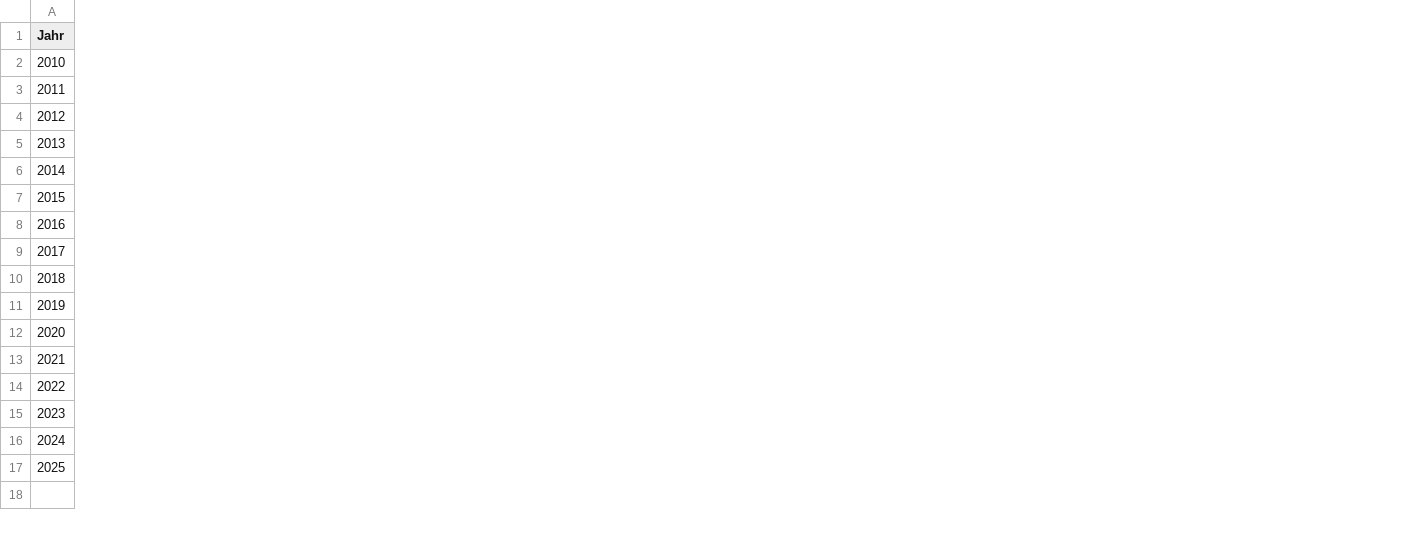
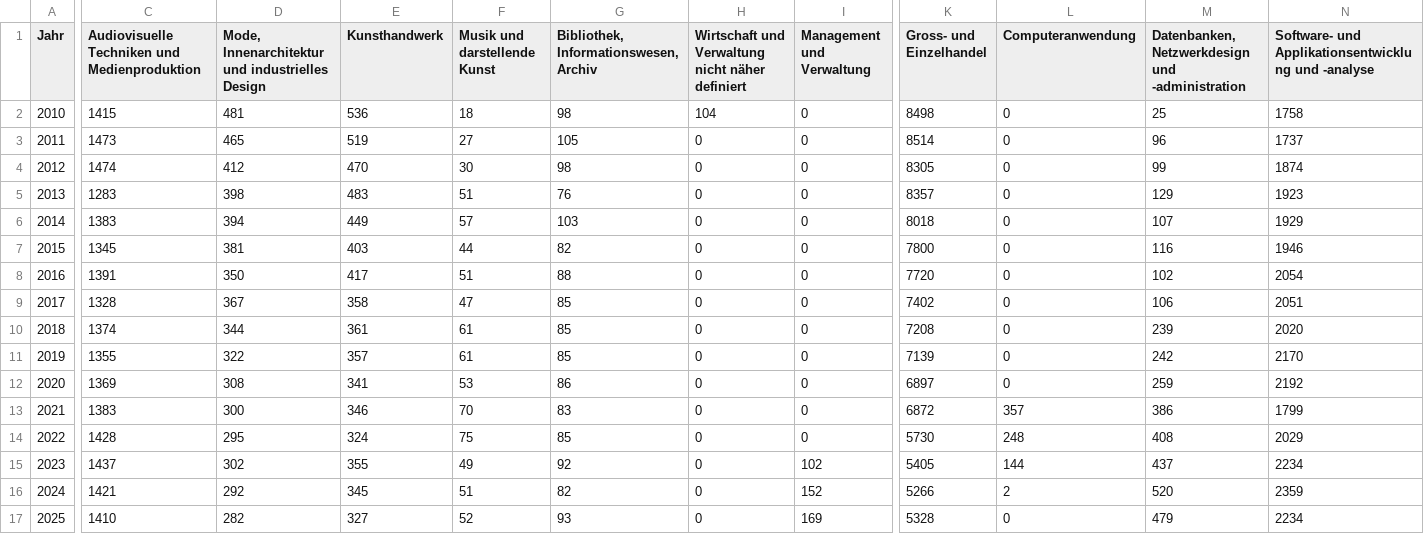
Before and after one commit to Eric-St03/wamachsch, a CSV file: etl/data/lehrstellen_neueintritte_nach_branche.csv, drawn as a sheet; only a part is shown, gaps mark what is left out; the diff covers the shown part only; the diff names each change by its address in the sheet, - before the commit and + after, or states it on an @@ line.

Commit message:
added: full dataset with industries

```diff
--- a/etl/data/lehrstellen_neueintritte_nach_branche.csv
+++ b/etl/data/lehrstellen_neueintritte_nach_branche.csv
+column C, rows 1-17: Audiovisuelle Techniken und Medienproduktion | 1415 | 1473 | 1474 | 1283 | 1383 | 1345 | 1391 | 1328 | 1374 | 1355 | 1369 | 1383 | 1428 | 1437 | 1421 | 1410
+column D, rows 1-17: Mode, Innenarchitektur und industrielles Design | 481 | 465 | 412 | 398 | 394 | 381 | 350 | 367 | 344 | 322 | 308 | 300 | 295 | 302 | 292 | 282
+column E (Kunsthandwerk), rows 2-17: 536 | 519 | 470 | 483 | 449 | 403 | 417 | 358 | 361 | 357 | 341 | 346 | 324 | 355 | 345 | 327
+column F (Musik und darstellende Kunst), rows 2-17: 18 | 27 | 30 | 51 | 57 | 44 | 51 | 47 | 61 | 61 | 53 | 70 | 75 | 49 | 51 | 52
+column G, rows 1-17: Bibliothek, Informationswesen, Archiv | 98 | 105 | 98 | 76 | 103 | 82 | 88 | 85 | 85 | 85 | 86 | 83 | 85 | 92 | 82 | 93
+column H, rows 1-17: Wirtschaft und Verwaltung nicht näher definiert | 104 | 0 | 0 | 0 | 0 | 0 | 0 | 0 | 0 | 0 | 0 | 0 | 0 | 0 | 0 | 0
+column I (Management und Verwaltung), rows 2-17: 0 | 0 | 0 | 0 | 0 | 0 | 0 | 0 | 0 | 0 | 0 | 0 | 0 | 102 | 152 | 169
+column K (Gross- und Einzelhandel), rows 2-17: 8498 | 8514 | 8305 | 8357 | 8018 | 7800 | 7720 | 7402 | 7208 | 7139 | 6897 | 6872 | 5730 | 5405 | 5266 | 5328
+column L (Computeranwendung), rows 2-17: 0 | 0 | 0 | 0 | 0 | 0 | 0 | 0 | 0 | 0 | 0 | 357 | 248 | 144 | 2 | 0
+column M, rows 1-17: Datenbanken, Netzwerkdesign und -administration | 25 | 96 | 99 | 129 | 107 | 116 | 102 | 106 | 239 | 242 | 259 | 386 | 408 | 437 | 520 | 479
+column N, rows 1-17: Software- und Applikationsentwicklung und -analyse | 1758 | 1737 | 1874 | 1923 | 1929 | 1946 | 2054 | 2051 | 2020 | 2170 | 2192 | 1799 | 2029 | 2234 | 2359 | 2234
```
Also changed, not shown: 27 added columns elsewhere in this file, 4 other files.
